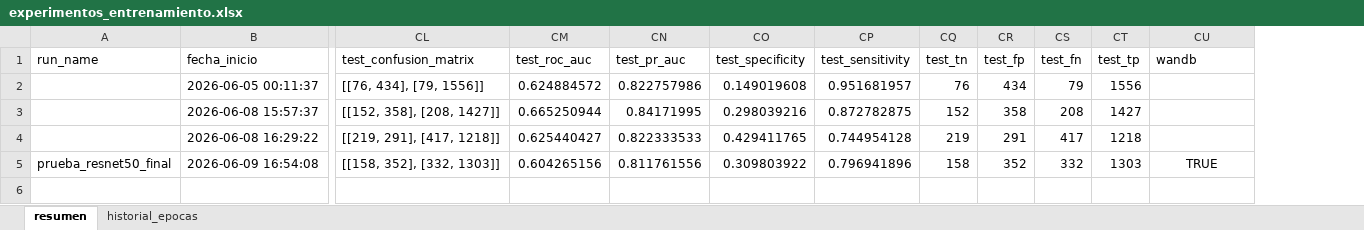
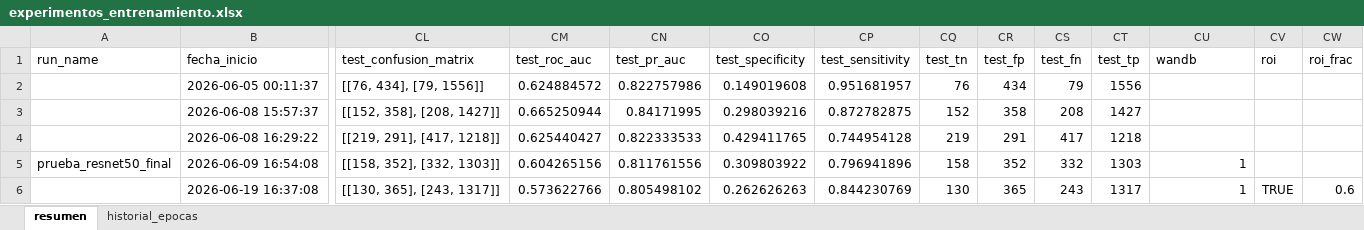
Before and after one commit to yyeryy/TFM-UNIR, an Excel workbook: resultados/experimentos_entrenamiento.xlsx, sheet resumen, drawn as a sheet; only a part is shown, gaps mark what is left out; values as stored, in another font and other column widths than the file's, no borders; rows hold the shown columns only; the diff names each change by its address in the sheet, - before the commit and + after, or states it on an @@ line.

```diff
--- a/resultados/experimentos_entrenamiento.xlsx (sheet resumen)
+++ b/resultados/experimentos_entrenamiento.xlsx (sheet resumen)
+column CV (roi), empty
+column CW (roi_frac), empty
-CU5 (wandb): TRUE
+CU5 (wandb): 1
-CU5 alignment: center
+CU5 alignment: right
+row 6:  | 2026-06-19 16:37:08 | [[130, 365], [243, 1317]] | 0.573622766 | 0.805498102 | 0.262626263 | 0.844230769 | 130 | 365 | 243 | 1317 | 1 | TRUE | 0.6
```
Also changed, not shown: sheet historial_epocas, 2 other files.
